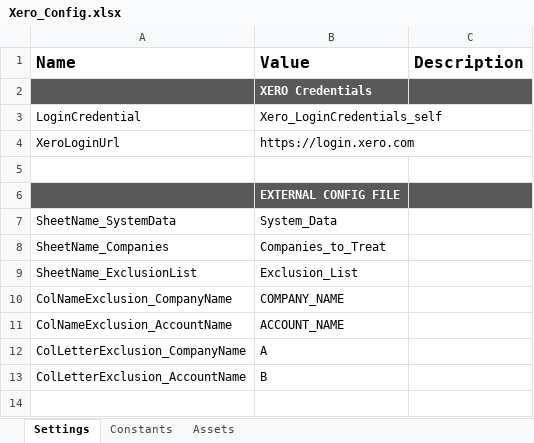
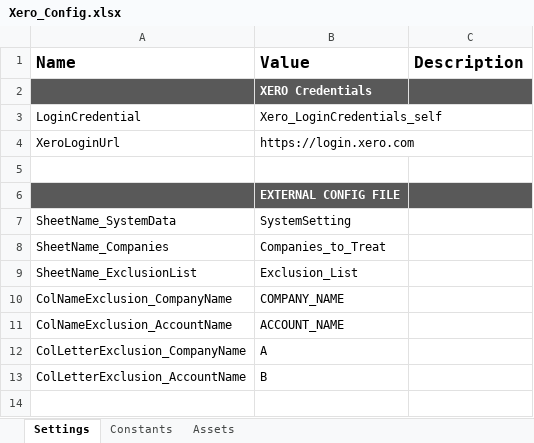
Before and after one commit to Mariachana/Xero_Bank_Recon_Deluxe, an Excel workbook: Data/Xero_Config.xlsx, sheet Settings, drawn as a sheet; only a part is shown; values as stored, in another font and other column widths than the file's, no borders; the diff names each change by its address in the sheet, - before the commit and + after, or states it on an @@ line.

```diff
--- a/Data/Xero_Config.xlsx (sheet Settings)
+++ b/Data/Xero_Config.xlsx (sheet Settings)
-B7 (Value): System_Data
+B7 (Value): SystemSetting
```
Also changed, not shown: sheet Assets, 12 other files.
